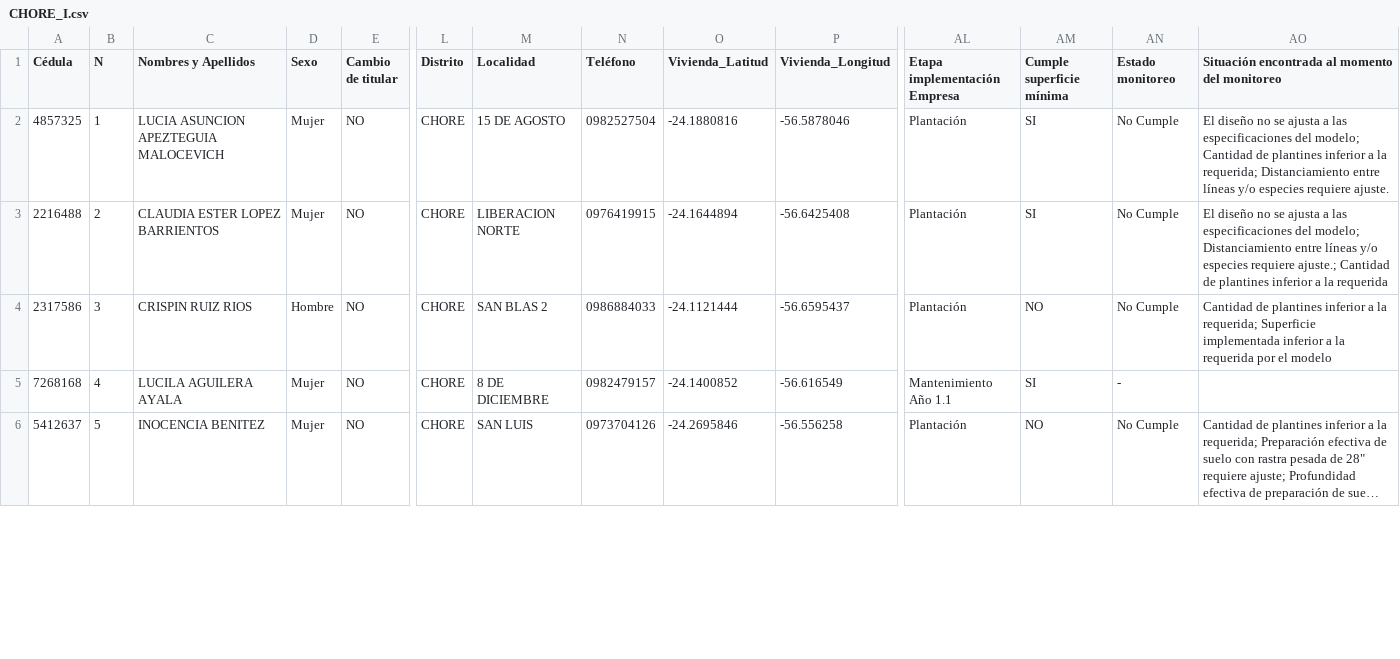
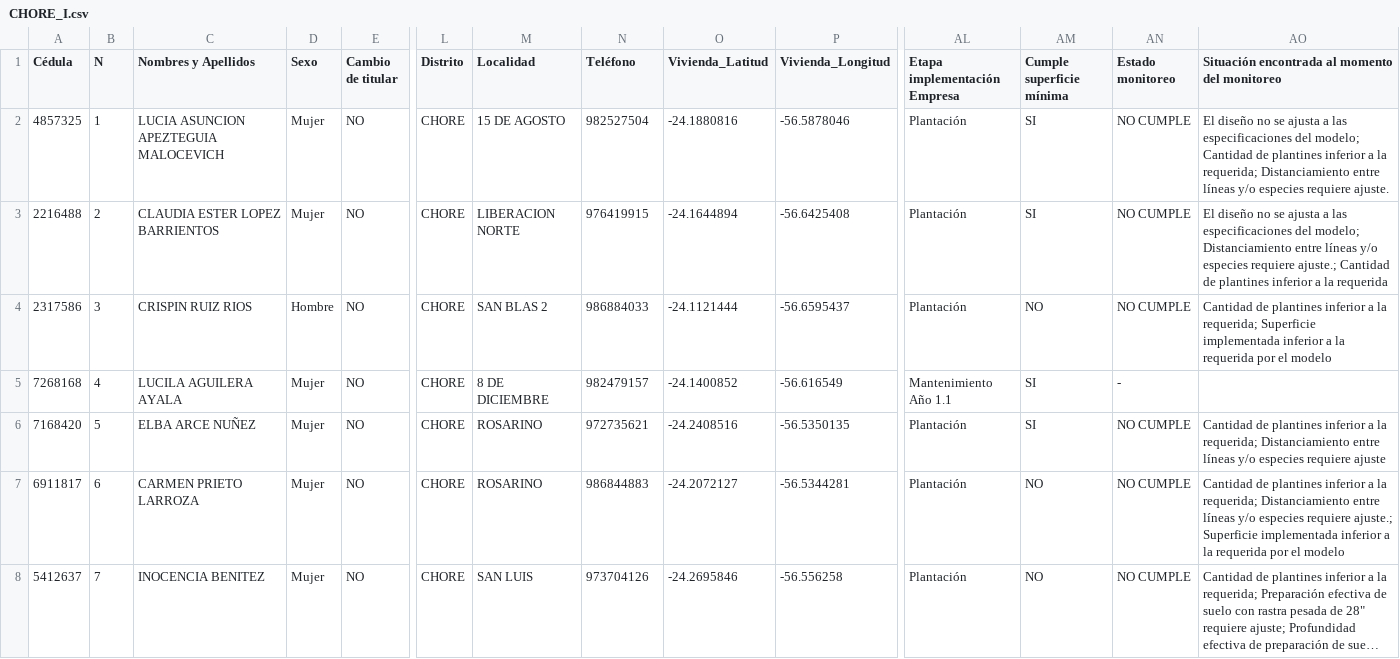
Before and after one commit to proeza2026/Mapa_2026_09_14, a CSV file: CHORE_I.csv, drawn as a sheet; only a part is shown, gaps mark what is left out; long unchanged cells end in …; addresses are those after the commit; rows hold the shown columns only; the diff covers the shown part only; the diff names each change by its address in the sheet, - before the commit and + after, or states it on an @@ line.

```diff
--- a/CHORE_I.csv
+++ b/CHORE_I.csv
-N2 (Teléfono): 0982527504
+N2 (Teléfono): 982527504
-AN2:AN4 (Estado monitoreo): No Cumple
+AN2:AN4 (Estado monitoreo): NO CUMPLE
-N3 (Teléfono): 0976419915
+N3 (Teléfono): 976419915
-N4 (Teléfono): 0986884033
+N4 (Teléfono): 986884033
-N5 (Teléfono): 0982479157
+N5 (Teléfono): 982479157
+row 6: 7168420 | 5 | ELBA ARCE NUÑEZ | Mujer | NO | CHORE | ROSARINO | 972735621 | -24.2408516 | -56.5350135 | Plantación | SI | NO CUMPLE | Cantidad de plantines inferior a la requerida; Distanciamiento entre líneas y/o especies requiere ajuste
+row 7: 6911817 | 6 | CARMEN PRIETO LARROZA | Mujer | NO | CHORE | ROSARINO | 986844883 | -24.2072127 | -56.5344281 | Plantación | NO | NO CUMPLE | Cantidad de plantines inferior a la requerida; Distanciamiento entre líneas y/o especies requiere ajuste.; Superficie implementada inferior a la requerida por el modelo
-B8 (N): 5
+B8 (N): 7
-N8 (Teléfono): 0973704126
+N8 (Teléfono): 973704126
-AN8 (Estado monitoreo): No Cumple
+AN8 (Estado monitoreo): NO CUMPLE
```
Also changed, not shown: 2 added rows and 10 edited cells elsewhere in this file, GUAYAIBI_Lote 1.csv, REPATRIACION_C.csv, 20 other files.
